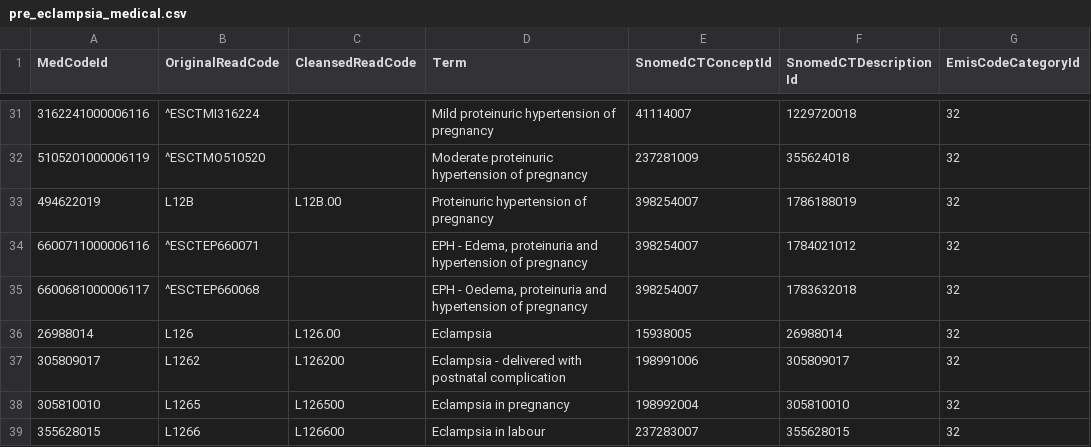
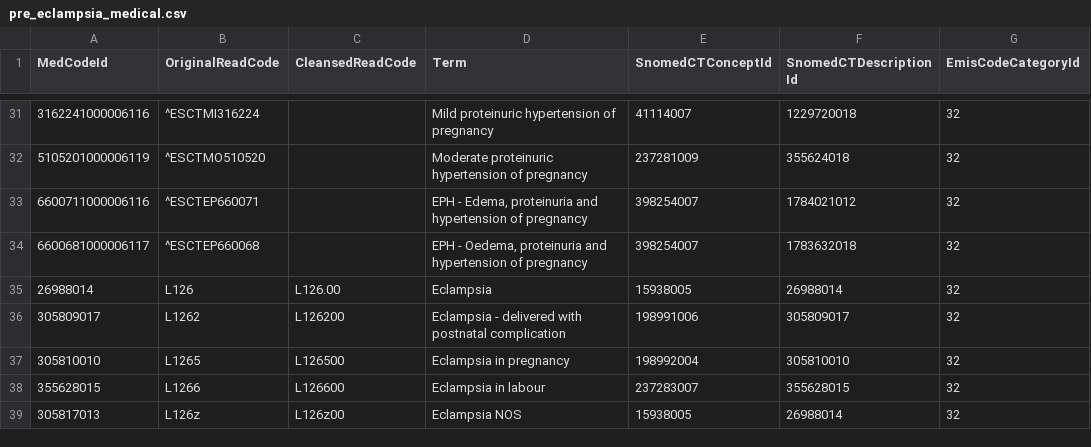
Before and after one commit to YiranZhang1014/cprd-aurum-pregnancy-codelist, a CSV file: outcome-codes/pre_eclampsia_medical.csv, drawn as a sheet; only a part is shown, gaps mark what is left out; the shorter side is filled out with more unchanged rows.

Commit message:
Fix (pre-eclampsia): removed a duplicated code: 494622019

```diff
--- a/outcome-codes/pre_eclampsia_medical.csv
+++ b/outcome-codes/pre_eclampsia_medical.csv
@@ -32,3 +32,2 @@ MedCodeId,OriginalReadCode,CleansedReadCode,Term,SnomedCTConceptId,SnomedCTDescr
 5105201000006119,^ESCTMO510520,,Moderate proteinuric hypertension of pregnancy,237281009,355624018,32
-494622019,L12B,L12B.00,Proteinuric hypertension of pregnancy,398254007,1786188019,32
 6600711000006116,^ESCTEP660071,,"EPH - Edema, proteinuria and hypertension of pregnancy",398254007,1784021012,32
```
